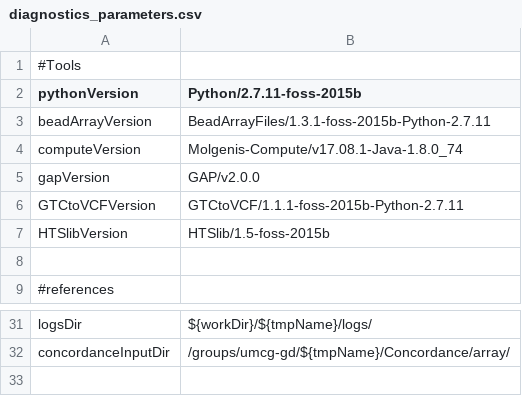
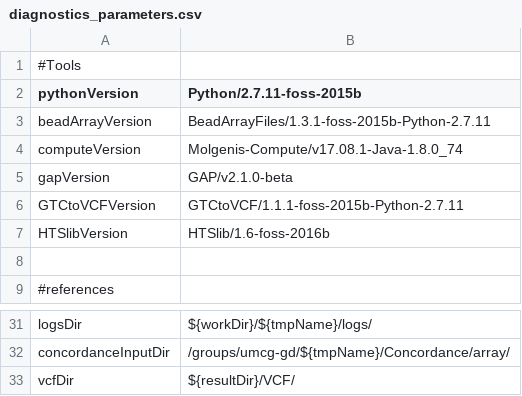
Before and after one commit to molgenis/GAP, a CSV file: diagnostics_parameters.csv, drawn as a sheet; only a part is shown, gaps mark what is left out.

```diff
--- a/diagnostics_parameters.csv
+++ b/diagnostics_parameters.csv
@@ -4,5 +4,5 @@ beadArrayVersion,BeadArrayFiles/1.3.1-foss-2015b-Python-2.7.11
 computeVersion,Molgenis-Compute/v17.08.1-Java-1.8.0_74
-gapVersion,GAP/v2.0.0
+gapVersion,GAP/v2.1.0-beta
 GTCtoVCFVersion,GTCtoVCF/1.1.1-foss-2015b-Python-2.7.11
-HTSlibVersion,HTSlib/1.5-foss-2015b
+HTSlibVersion,HTSlib/1.6-foss-2016b
 
@@ -32 +32,2 @@ logsDir,${workDir}/${tmpName}/logs/
 concordanceInputDir,/groups/umcg-gd/${tmpName}/Concordance/array/
+vcfDir,${resultDir}/VCF/
```
Also changed, not shown: diagnostics_workflow.csv, 4 other files.
